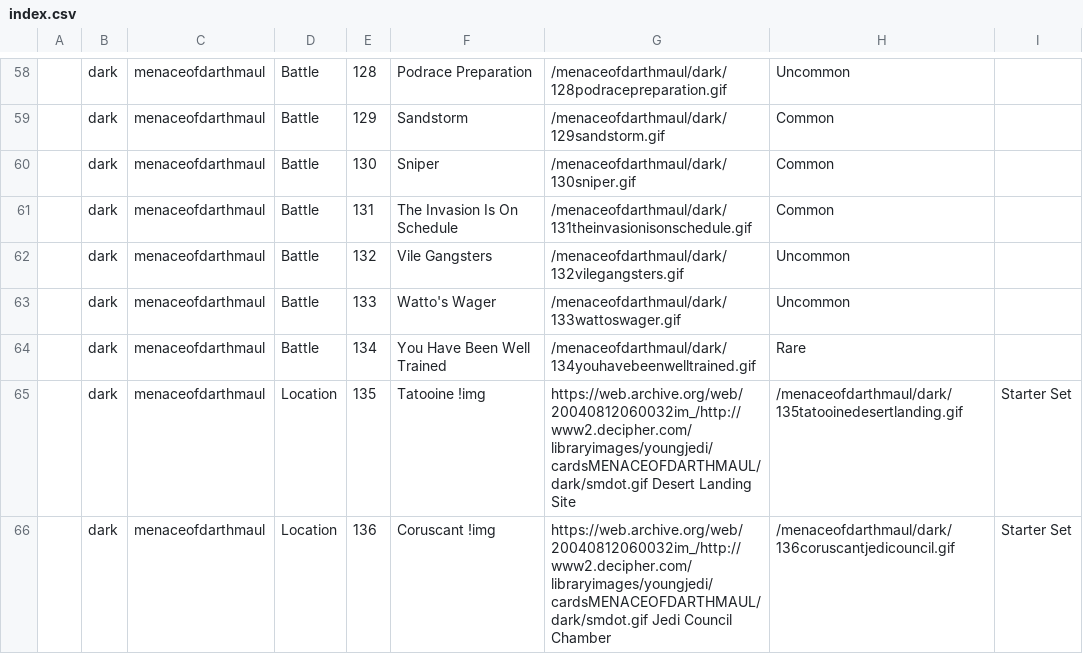
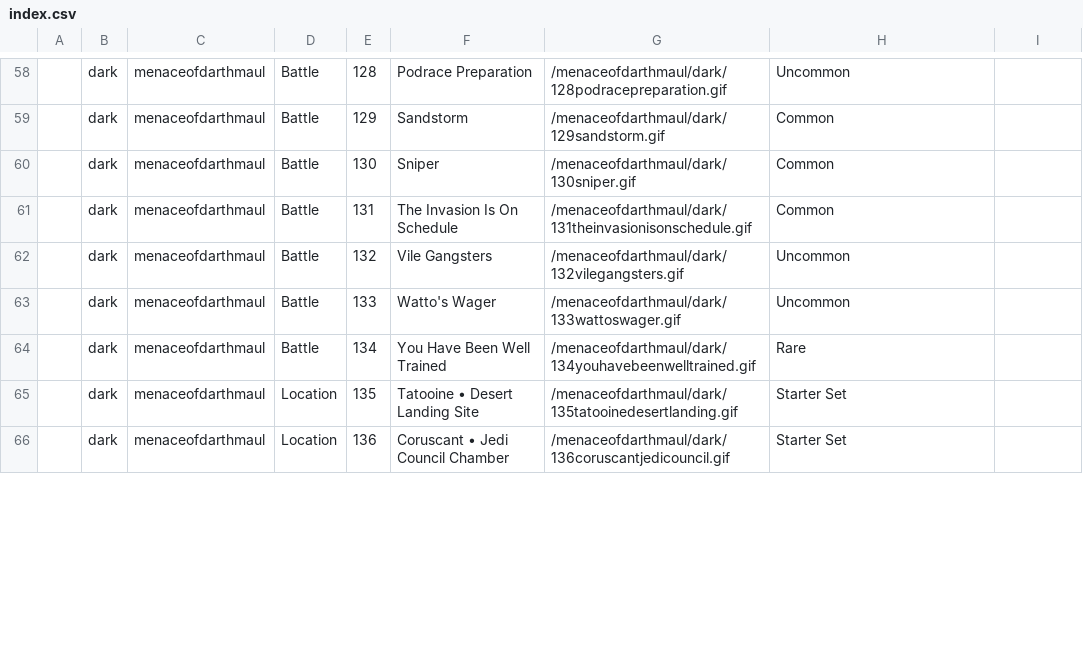
Before and after one commit to swccgpc/youngjedi, a CSV file: cards/menaceofdarthmaul/index.csv, drawn as a sheet; only a part is shown, gaps mark what is left out; the diff covers the shown part only.

```diff
--- a/cards/menaceofdarthmaul/index.csv
+++ b/cards/menaceofdarthmaul/index.csv
@@ -65,2 +65,2 @@
-|dark|menaceofdarthmaul|Location| 135 | Tatooine !img | https://web.archive.org/web/20040812060032im_/http://www2.decipher.com/libraryimages/youngjedi/cardsMENACEOFDARTHMAUL/dark/smdot.gif Desert Landing Site | /menaceofdarthmaul/dark/135tatooinedesertlanding.gif | Starter Set |
-|dark|menaceofdarthmaul|Location| 136 | Coruscant !img | https://web.archive.org/web/20040812060032im_/http://www2.decipher.com/libraryimages/youngjedi/cardsMENACEOFDARTHMAUL/dark/smdot.gif Jedi Council Chamber | /menaceofdarthmaul/dark/136coruscantjedicouncil.gif | Starter Set |
+|dark|menaceofdarthmaul|Location|135| Tatooine • Desert Landing Site | /menaceofdarthmaul/dark/135tatooinedesertlanding.gif | Starter Set
+|dark|menaceofdarthmaul|Location|136| Coruscant • Jedi Council Chamber| /menaceofdarthmaul/dark/136coruscantjedicouncil.gif | Starter Set
```
Also changed, not shown: 20 edited cells elsewhere in this file, cards/battleofnaboo/index.csv, cards/duelofthefates/index.csv, 9 other files.
